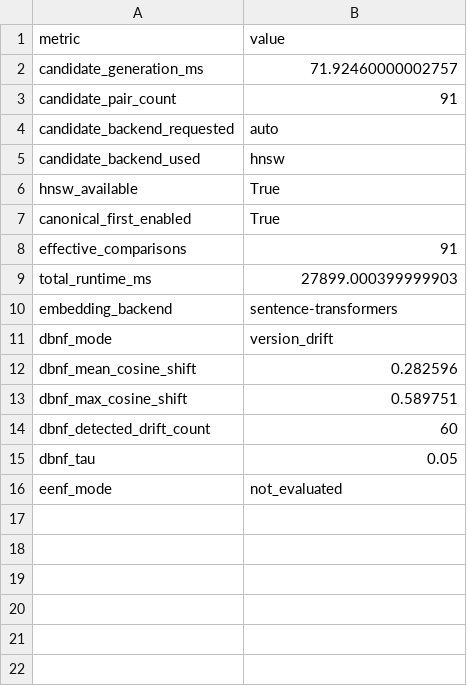
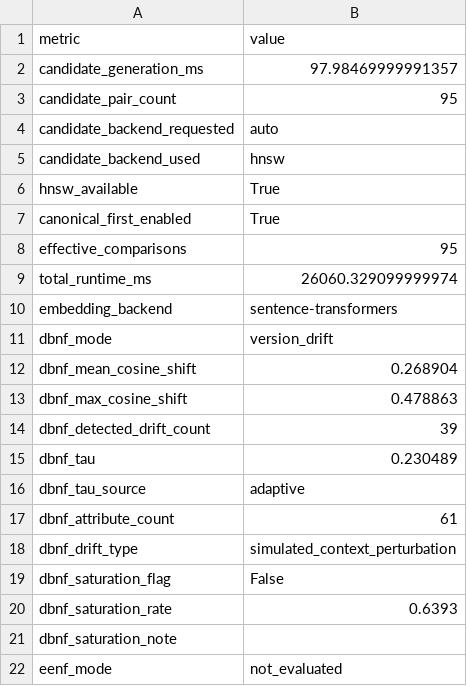
Before and after one commit to pvchaitu/SemanticNormalForms, a CSV file: output_v18_2_dbnf_mpnet_v1_to_v2/scale_timing_drift_audit_v18_2.csv, drawn as a sheet.

```diff
--- a/output_v18_2_dbnf_mpnet_v1_to_v2/scale_timing_drift_audit_v18_2.csv
+++ b/output_v18_2_dbnf_mpnet_v1_to_v2/scale_timing_drift_audit_v18_2.csv
@@ -1,4 +1,4 @@
 metric,value
-candidate_generation_ms,71.92460000002757
-candidate_pair_count,91
+candidate_generation_ms,97.98469999991357
+candidate_pair_count,95
 candidate_backend_requested,auto
@@ -7,10 +7,16 @@ hnsw_available,True
 canonical_first_enabled,True
-effective_comparisons,91
-total_runtime_ms,27899.000399999903
+effective_comparisons,95
+total_runtime_ms,26060.329099999974
 embedding_backend,sentence-transformers
 dbnf_mode,version_drift
-dbnf_mean_cosine_shift,0.282596
-dbnf_max_cosine_shift,0.589751
-dbnf_detected_drift_count,60
-dbnf_tau,0.05
+dbnf_mean_cosine_shift,0.268904
+dbnf_max_cosine_shift,0.478863
+dbnf_detected_drift_count,39
+dbnf_tau,0.230489
+dbnf_tau_source,adaptive
+dbnf_attribute_count,61
+dbnf_drift_type,simulated_context_perturbation
+dbnf_saturation_flag,False
+dbnf_saturation_rate,0.6393
+dbnf_saturation_note,
 eenf_mode,not_evaluated
```
Also changed, not shown: output_paper_v18_2/normal_forms_and_claims_audit_v18_2.csv, output_paper_v18_2/scale_timing_drift_audit_v18_2.csv, 32 other files.
